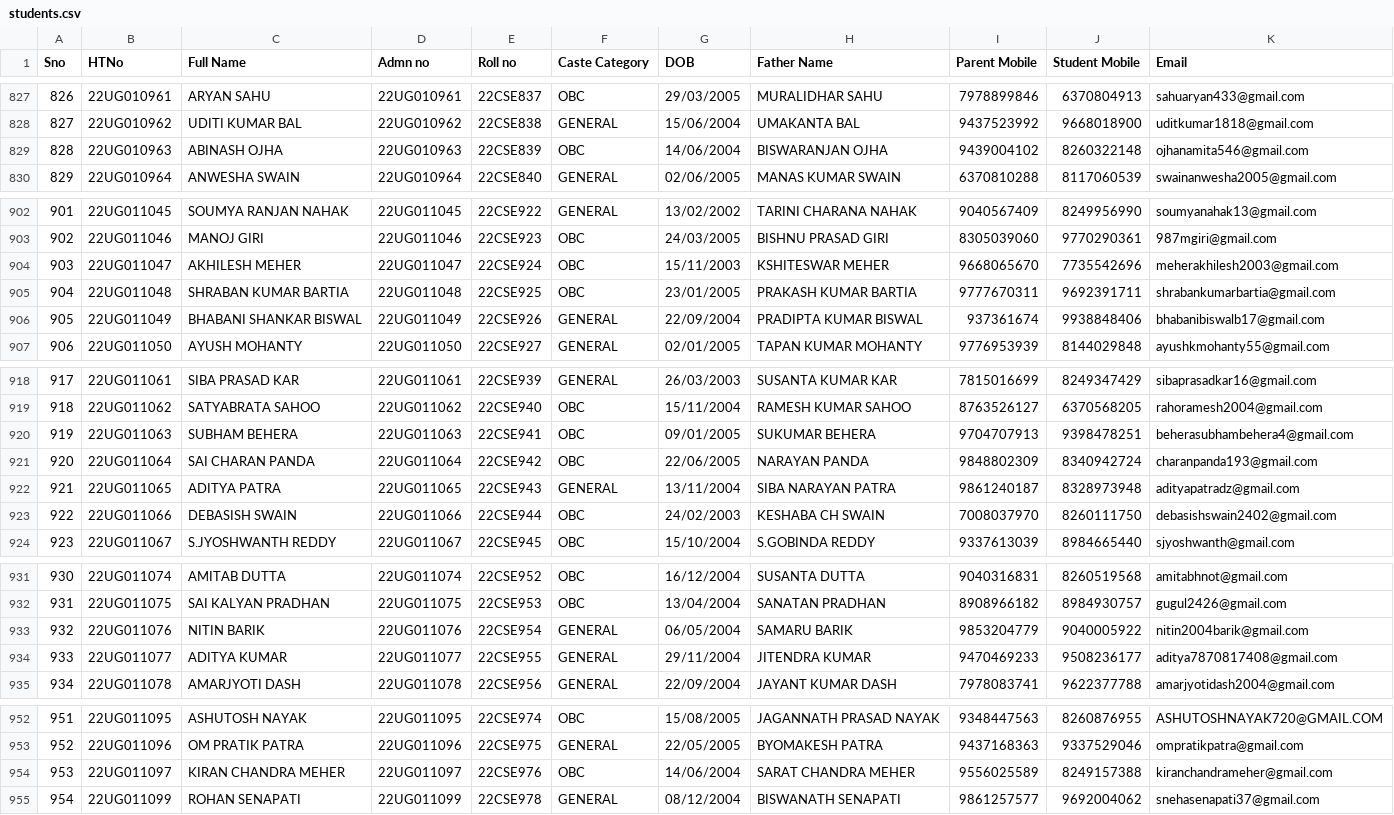
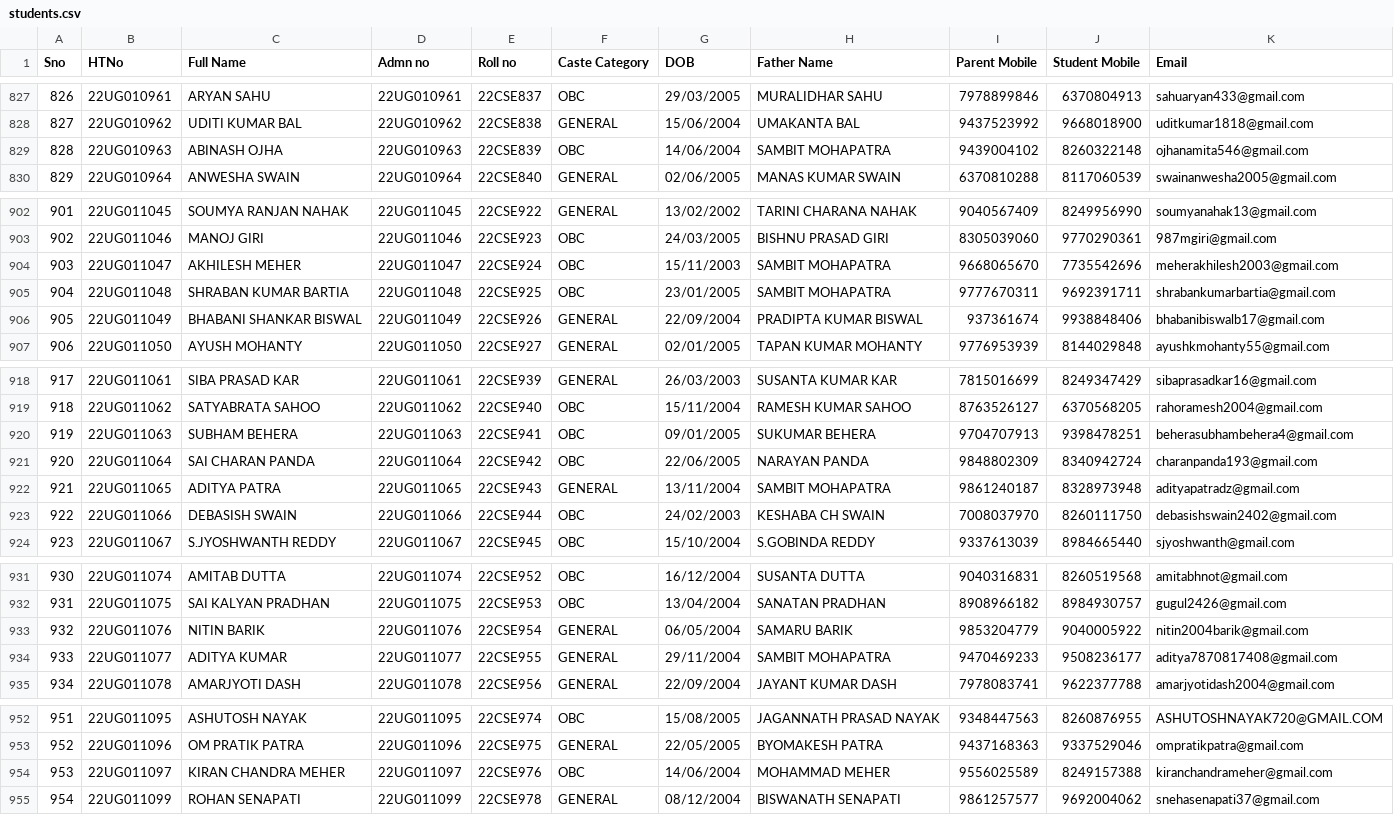
Before and after one commit to SambitMohapatra10/student-info-system, a CSV file: students.csv, drawn as a sheet; only a part is shown, gaps mark what is left out.

Commit message:
Updated father names

```diff
--- a/students.csv
+++ b/students.csv
@@ -828,3 +828,3 @@ Sno	HTNo	Full Name	Admn no	Roll no	Caste Category	DOB	Father Name	Parent Mobile
 827	22UG010962	UDITI KUMAR BAL	22UG010962	22CSE838	GENERAL	15/06/2004	UMAKANTA BAL	9437523992	9668018900	uditkumar1818@gmail.com
-828	22UG010963	ABINASH OJHA	22UG010963	22CSE839	OBC	14/06/2004	BISWARANJAN OJHA	9439004102	8260322148	ojhanamita546@gmail.com
+828	22UG010963	ABINASH OJHA	22UG010963	22CSE839	OBC	14/06/2004	SAMBIT MOHAPATRA	9439004102	8260322148	ojhanamita546@gmail.com
 829	22UG010964	ANWESHA SWAIN	22UG010964	22CSE840	GENERAL	02/06/2005	MANAS KUMAR SWAIN	6370810288	8117060539	swainanwesha2005@gmail.com
@@ -903,4 +903,4 @@ Sno	HTNo	Full Name	Admn no	Roll no	Caste Category	DOB	Father Name	Parent Mobile
 902	22UG011046	MANOJ GIRI	22UG011046	22CSE923	OBC	24/03/2005	BISHNU PRASAD GIRI	8305039060	9770290361	987mgiri@gmail.com
-903	22UG011047	AKHILESH MEHER	22UG011047	22CSE924	OBC	15/11/2003	KSHITESWAR MEHER	9668065670	7735542696	meherakhilesh2003@gmail.com
-904	22UG011048	SHRABAN KUMAR BARTIA	22UG011048	22CSE925	OBC	23/01/2005	PRAKASH KUMAR BARTIA	9777670311	9692391711	shrabankumarbartia@gmail.com
+903	22UG011047	AKHILESH MEHER	22UG011047	22CSE924	OBC	15/11/2003	SAMBIT MOHAPATRA	9668065670	7735542696	meherakhilesh2003@gmail.com
+904	22UG011048	SHRABAN KUMAR BARTIA	22UG011048	22CSE925	OBC	23/01/2005	SAMBIT MOHAPATRA	9777670311	9692391711	shrabankumarbartia@gmail.com
 905	22UG011049	BHABANI SHANKAR BISWAL	22UG011049	22CSE926	GENERAL	22/09/2004	PRADIPTA KUMAR BISWAL	937361674	9938848406	bhabanibiswalb17@gmail.com
@@ -921,3 +921,3 @@ Sno	HTNo	Full Name	Admn no	Roll no	Caste Category	DOB	Father Name	Parent Mobile
 920	22UG011064	SAI CHARAN PANDA	22UG011064	22CSE942	OBC	22/06/2005	NARAYAN PANDA	9848802309	8340942724	charanpanda193@gmail.com
-921	22UG011065	ADITYA PATRA	22UG011065	22CSE943	GENERAL	13/11/2004	SIBA NARAYAN PATRA	9861240187	8328973948	adityapatradz@gmail.com
+921	22UG011065	ADITYA PATRA	22UG011065	22CSE943	GENERAL	13/11/2004	SAMBIT MOHAPATRA	9861240187	8328973948	adityapatradz@gmail.com
 922	22UG011066	DEBASISH SWAIN	22UG011066	22CSE944	OBC	24/02/2003	KESHABA CH SWAIN	7008037970	8260111750	debasishswain2402@gmail.com
@@ -933,3 +933,3 @@ Sno	HTNo	Full Name	Admn no	Roll no	Caste Category	DOB	Father Name	Parent Mobile
 932	22UG011076	NITIN BARIK	22UG011076	22CSE954	GENERAL	06/05/2004	SAMARU BARIK	9853204779	9040005922	nitin2004barik@gmail.com
-933	22UG011077	ADITYA KUMAR	22UG011077	22CSE955	GENERAL	29/11/2004	JITENDRA KUMAR	9470469233	9508236177	aditya7870817408@gmail.com
+933	22UG011077	ADITYA KUMAR	22UG011077	22CSE955	GENERAL	29/11/2004	SAMBIT MOHAPATRA	9470469233	9508236177	aditya7870817408@gmail.com
 934	22UG011078	AMARJYOTI DASH	22UG011078	22CSE956	GENERAL	22/09/2004	JAYANT KUMAR DASH	7978083741	9622377788	amarjyotidash2004@gmail.com
@@ -953,3 +953,3 @@ Sno	HTNo	Full Name	Admn no	Roll no	Caste Category	DOB	Father Name	Parent Mobile
 952	22UG011096	OM PRATIK PATRA	22UG011096	22CSE975	GENERAL	22/05/2005	BYOMAKESH PATRA	9437168363	9337529046	ompratikpatra@gmail.com
-953	22UG011097	KIRAN CHANDRA MEHER	22UG011097	22CSE976	OBC	14/06/2004	SARAT CHANDRA MEHER	9556025589	8249157388	kiranchandrameher@gmail.com
+953	22UG011097	KIRAN CHANDRA MEHER	22UG011097	22CSE976	OBC	14/06/2004	MOHAMMAD MEHER	9556025589	8249157388	kiranchandrameher@gmail.com
 954	22UG011099	ROHAN SENAPATI	22UG011099	22CSE978	GENERAL	08/12/2004	BISWANATH SENAPATI	9861257577	9692004062	snehasenapati37@gmail.com
```
